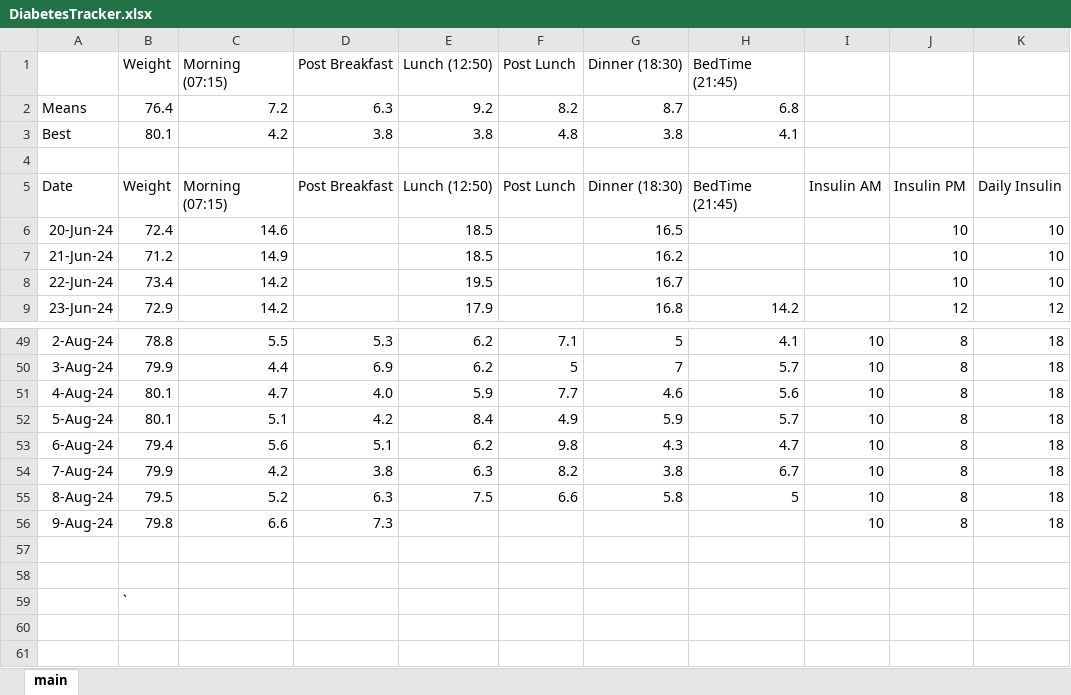
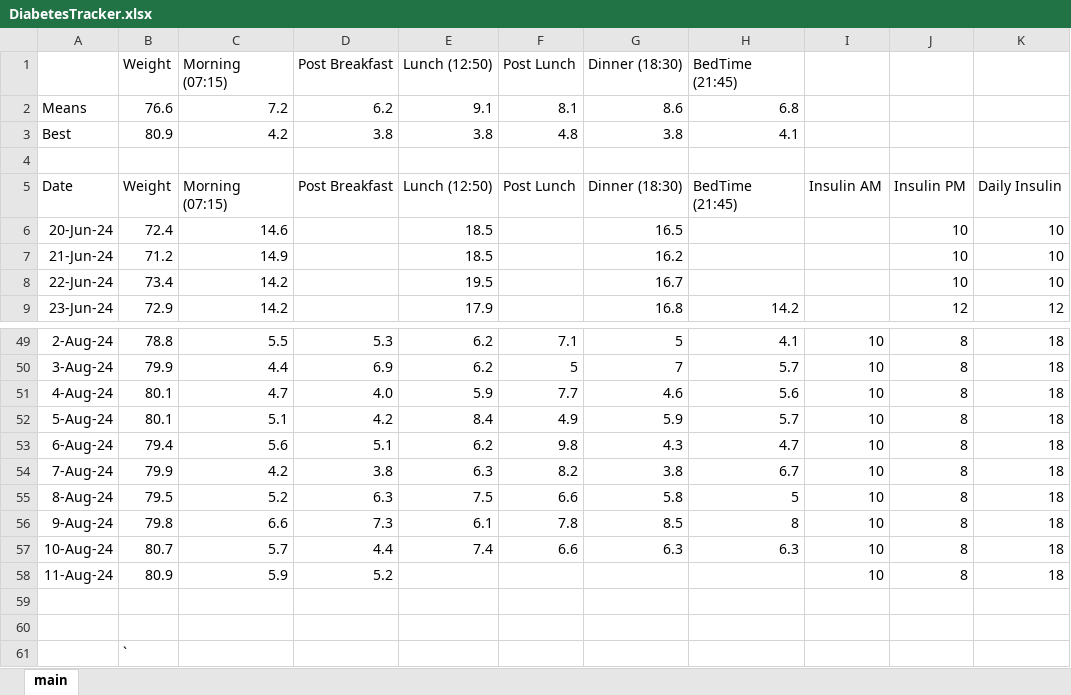
Before and after one commit to charleverts/glucose_tracker_app, an Excel workbook: DiabetesTracker.xlsx, sheet main, drawn as a sheet; only a part is shown, gaps mark what is left out; values as stored, in another font and other column widths than the file's, no borders; charts and pictures and table styles not drawn; the diff names each change by its address in the sheet, - before the commit and + after, or states it on an @@ line.

Commit message:
New data

```diff
--- a/DiabetesTracker.xlsx (sheet main)
+++ b/DiabetesTracker.xlsx (sheet main)
-B2 (Weight): 76.4
+B2 (Weight): 76.6
-D2 (Post Breakfast): 6.3
+D2 (Post Breakfast): 6.2
-E2 (Lunch (12:50)): 9.2
+E2 (Lunch (12:50)): 9.1
-F2 (Post Lunch): 8.2
+F2 (Post Lunch): 8.1
-G2 (Dinner (18:30)): 8.7
+G2 (Dinner (18:30)): 8.6
-B3 (Weight): 80.1
+B3 (Weight): 80.9
-E56 (Lunch (12:50)): (empty)
+E56 (Lunch (12:50)): 6.1
-F56 (Post Lunch): (empty)
+F56 (Post Lunch): 7.8
-G56 (Dinner (18:30)): (empty)
+G56 (Dinner (18:30)): 8.5
-H56 (BedTime (21:45)): (empty)
+H56 (BedTime (21:45)): 8
+row 57: 10-Aug-24 | 80.7 | 5.7 | 4.4 | 7.4 | 6.6 | 6.3 | 6.3 | 10 | 8 | 18
+row 58: 11-Aug-24 | 80.9 | 5.9 | 5.2 |  |  |  |  | 10 | 8 | 18
```
Also changed, not shown: formulas that keep their value, charts or pictures.
